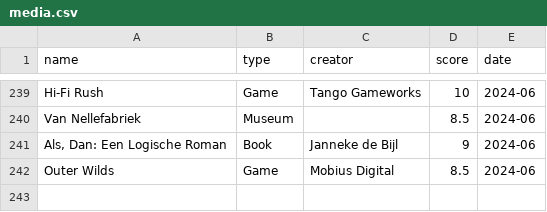
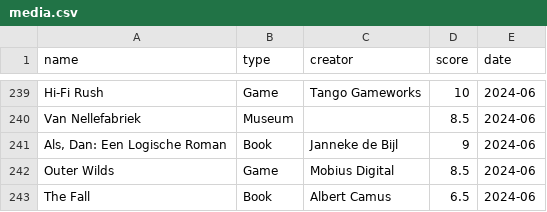
Before and after one commit to frank-wildenburg/Personal, a CSV file: docs/media.csv, drawn as a sheet; only a part is shown, gaps mark what is left out.

Commit message:
Included travel routes, updated media, small fixes

```diff
--- a/docs/media.csv
+++ b/docs/media.csv
@@ -242 +242,2 @@ name,type,creator,score,date
 "Outer Wilds","Game","Mobius Digital",8.5,"2024-06"
+"The Fall","Book","Albert Camus",6.5,"2024-06"
```
Also changed, not shown: 18 other files.
